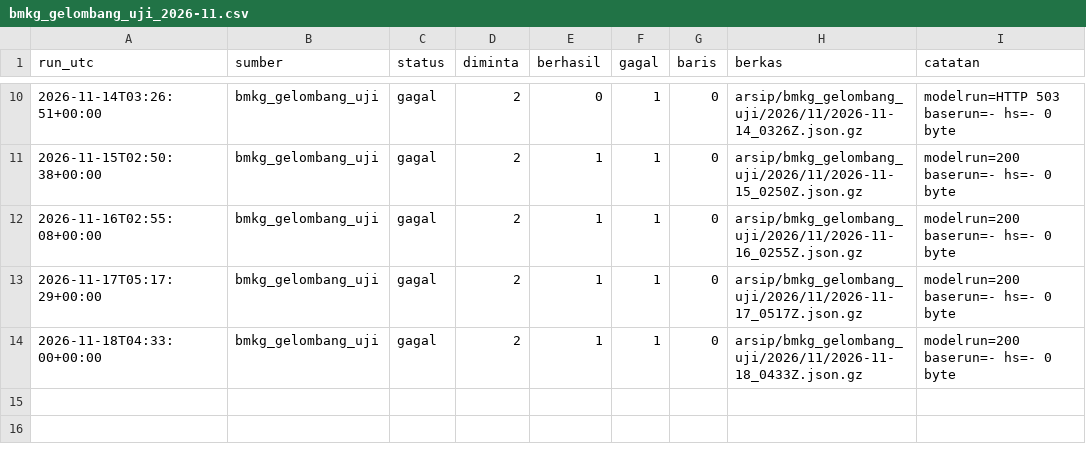
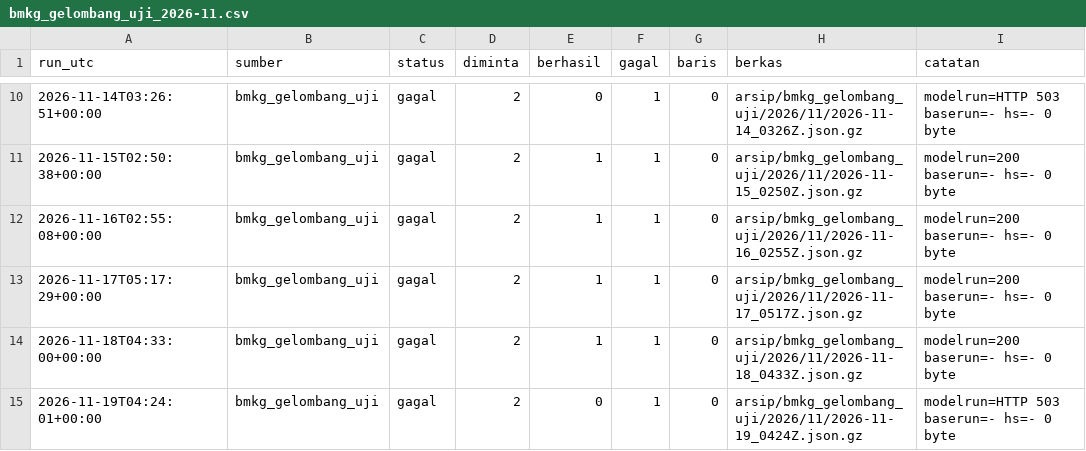
Before and after one commit to mrafiraamadhan/arsip-realtime-indonesia, a CSV file: log/bmkg_gelombang_uji_2026-11.csv, drawn as a sheet; only a part is shown, gaps mark what is left out; the diff names each change by its address in the sheet, - before the commit and + after, or states it on an @@ line.

```diff
--- a/log/bmkg_gelombang_uji_2026-11.csv
+++ b/log/bmkg_gelombang_uji_2026-11.csv
+row 15: 2026-11-19T04:24:01+00:00 | bmkg_gelombang_uji | gagal | 2 | 0 | 1 | 0 | arsip/bmkg_gelombang_uji/2026/11/2026-11-19_0424Z.json.gz | modelrun=HTTP 503 baserun=- hs=- 0 byte
```
Also changed, not shown: log/bmkg_prakiraan_2026-11.csv, log/tiket_pesawat_2026-11.csv, 2 other files.
